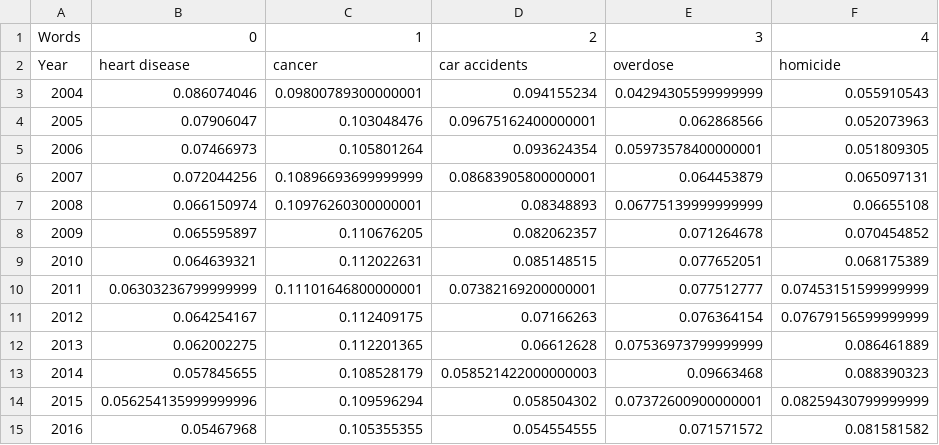
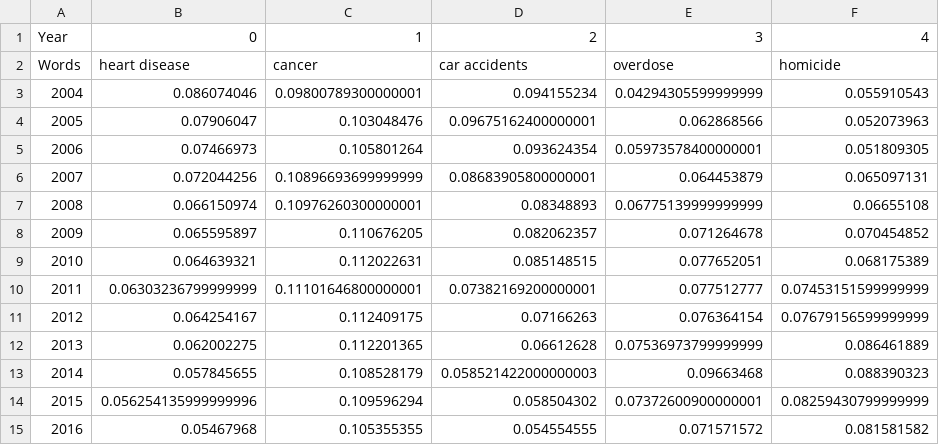
Before and after one commit to owenshen24/Charting-Death, a CSV file: data/tp_google_trends_normalized.csv, drawn as a sheet; only a part is shown; the diff names each change by its address in the sheet, - before the commit and + after, or states it on an @@ line.

Commit message:
added

```diff
--- a/data/tp_google_trends_normalized.csv
+++ b/data/tp_google_trends_normalized.csv
-A1: Words
+A1: Year
-A2: Year
+A2: Words
```
